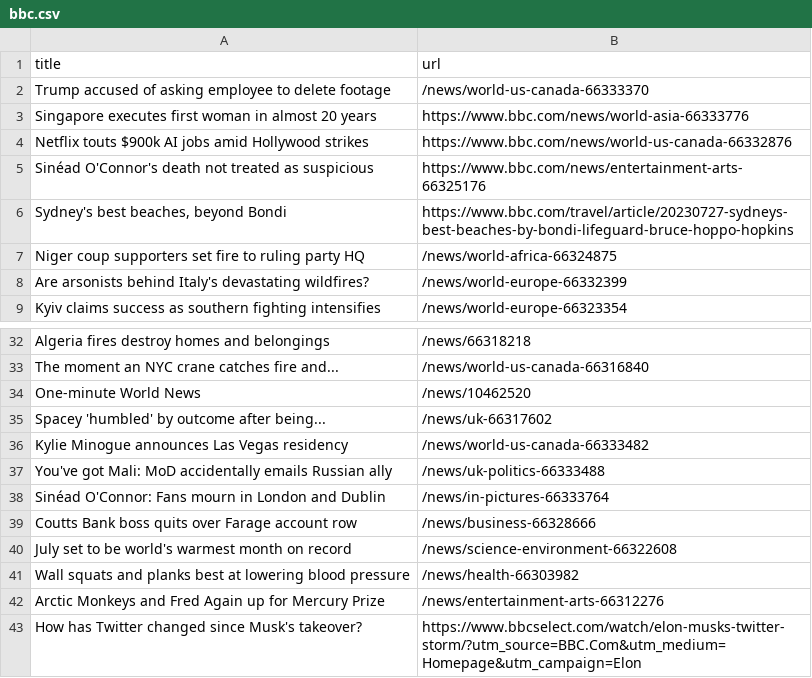
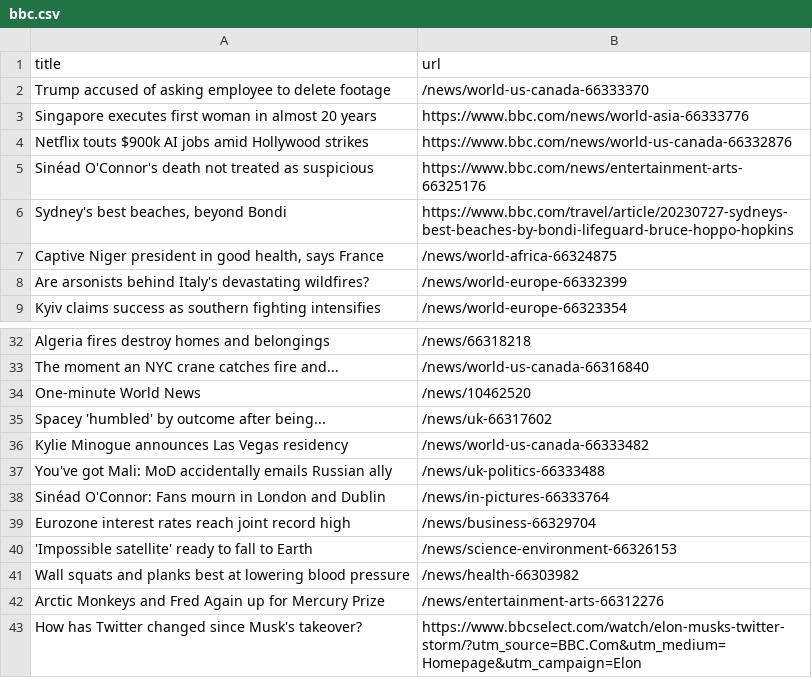
Before and after one commit to ramanshreya/automatic-scraper, a CSV file: bbc.csv, drawn as a sheet; only a part is shown, gaps mark what is left out.

```diff
--- a/bbc.csv
+++ b/bbc.csv
@@ -6,3 +6,3 @@ Sinéad O'Connor's death not treated as suspicious,https://www.bbc.com/news/ente
 "Sydney's best beaches, beyond Bondi",https://www.bbc.com/travel/article/20230727-sydneys-best-beaches-by-bondi-lifeguard-bruce-hoppo-hopkins
-Niger coup supporters set fire to ruling party HQ,/news/world-africa-66324875
+"Captive Niger president in good health, says France",/news/world-africa-66324875
 Are arsonists behind Italy's devastating wildfires?,/news/world-europe-66332399
@@ -38,4 +38,4 @@ You've got Mali: MoD accidentally emails Russian ally,/news/uk-politics-66333488
 Sinéad O'Connor: Fans mourn in London and Dublin,/news/in-pictures-66333764
-Coutts Bank boss quits over Farage account row,/news/business-66328666
-July set to be world's warmest month on record,/news/science-environment-66322608
+Eurozone interest rates reach joint record high,/news/business-66329704
+'Impossible satellite' ready to fall to Earth,/news/science-environment-66326153
 Wall squats and planks best at lowering blood pressure,/news/health-66303982
```
